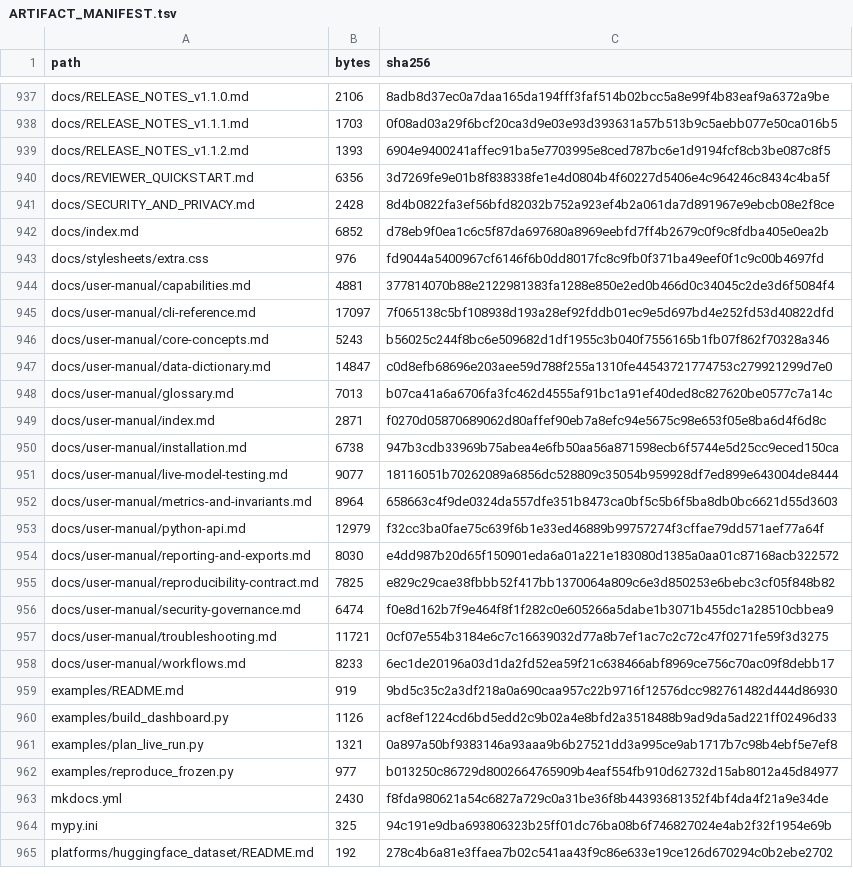
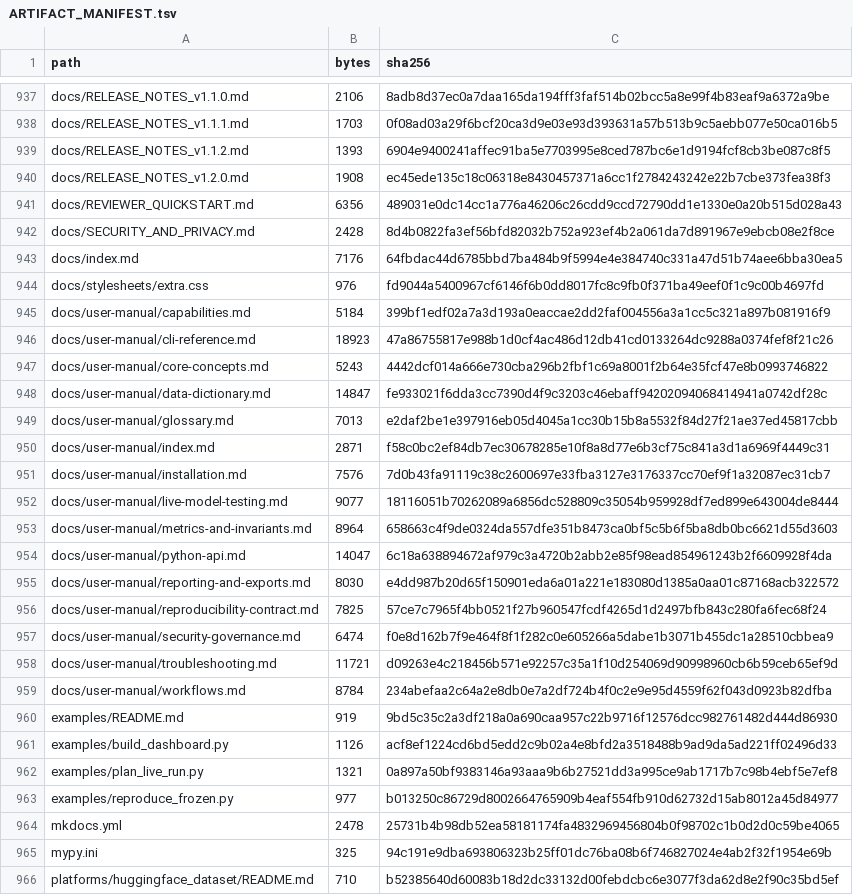
Before and after one commit to Elias-Abebe-Gasparini/PQID-Bench, a TSV file: ARTIFACT_MANIFEST.tsv, drawn as a sheet; only a part is shown, gaps mark what is left out; the diff covers the shown part only.

```diff
--- a/ARTIFACT_MANIFEST.tsv
+++ b/ARTIFACT_MANIFEST.tsv
@@ -939,21 +939,22 @@ docs/RELEASE_NOTES_v1.1.1.md	1703	0f08ad03a29f6bcf20ca3d9e03e93d393631a57b513b9c
 docs/RELEASE_NOTES_v1.1.2.md	1393	6904e9400241affec91ba5e7703995e8ced787bc6e1d9194fcf8cb3be087c8f5
-docs/REVIEWER_QUICKSTART.md	6356	3d7269fe9e01b8f838338fe1e4d0804b4f60227d5406e4c964246c8434c4ba5f
+docs/RELEASE_NOTES_v1.2.0.md	1908	ec45ede135c18c06318e8430457371a6cc1f2784243242e22b7cbe373fea38f3
+docs/REVIEWER_QUICKSTART.md	6356	489031e0dc14cc1a776a46206c26cdd9ccd72790dd1e1330e0a20b515d028a43
 docs/SECURITY_AND_PRIVACY.md	2428	8d4b0822fa3ef56bfd82032b752a923ef4b2a061da7d891967e9ebcb08e2f8ce
-docs/index.md	6852	d78eb9f0ea1c6c5f87da697680a8969eebfd7ff4b2679c0f9c8fdba405e0ea2b
+docs/index.md	7176	64fbdac44d6785bbd7ba484b9f5994e4e384740c331a47d51b74aee6bba30ea5
 docs/stylesheets/extra.css	976	fd9044a5400967cf6146f6b0dd8017fc8c9fb0f371ba49eef0f1c9c00b4697fd
-docs/user-manual/capabilities.md	4881	377814070b88e2122981383fa1288e850e2ed0b466d0c34045c2de3d6f5084f4
-docs/user-manual/cli-reference.md	17097	7f065138c5bf108938d193a28ef92fddb01ec9e5d697bd4e252fd53d40822dfd
-docs/user-manual/core-concepts.md	5243	b56025c244f8bc6e509682d1df1955c3b040f7556165b1fb07f862f70328a346
-docs/user-manual/data-dictionary.md	14847	c0d8efb68696e203aee59d788f255a1310fe44543721774753c279921299d7e0
-docs/user-manual/glossary.md	7013	b07ca41a6a6706fa3fc462d4555af91bc1a91ef40ded8c827620be0577c7a14c
-docs/user-manual/index.md	2871	f0270d05870689062d80affef90eb7a8efc94e5675c98e653f05e8ba6d4f6d8c
-docs/user-manual/installation.md	6738	947b3cdb33969b75abea4e6fb50aa56a871598ecb6f5744e5d25cc9eced150ca
+docs/user-manual/capabilities.md	5184	399bf1edf02a7a3d193a0eaccae2dd2faf004556a3a1cc5c321a897b081916f9
+docs/user-manual/cli-reference.md	18923	47a86755817e988b1d0cf4ac486d12db41cd0133264dc9288a0374fef8f21c26
+docs/user-manual/core-concepts.md	5243	4442dcf014a666e730cba296b2fbf1c69a8001f2b64e35fcf47e8b0993746822
+docs/user-manual/data-dictionary.md	14847	fe933021f6dda3cc7390d4f9c3203c46ebaff94202094068414941a0742df28c
+docs/user-manual/glossary.md	7013	e2daf2be1e397916eb05d4045a1cc30b15b8a5532f84d27f21ae37ed45817cbb
+docs/user-manual/index.md	2871	f58c0bc2ef84db7ec30678285e10f8a8d77e6b3cf75c841a3d1a6969f4449c31
+docs/user-manual/installation.md	7576	7d0b43fa91119c38c2600697e33fba3127e3176337cc70ef9f1a32087ec31cb7
 docs/user-manual/live-model-testing.md	9077	18116051b70262089a6856dc528809c35054b959928df7ed899e643004de8444
 docs/user-manual/metrics-and-invariants.md	8964	658663c4f9de0324da557dfe351b8473ca0bf5c5b6f5ba8db0bc6621d55d3603
-docs/user-manual/python-api.md	12979	f32cc3ba0fae75c639f6b1e33ed46889b99757274f3cffae79dd571aef77a64f
+docs/user-manual/python-api.md	14047	6c18a638894672af979c3a4720b2abb2e85f98ead854961243b2f6609928f4da
 docs/user-manual/reporting-and-exports.md	8030	e4dd987b20d65f150901eda6a01a221e183080d1385a0aa01c87168acb322572
-docs/user-manual/reproducibility-contract.md	7825	e829c29cae38fbbb52f417bb1370064a809c6e3d850253e6bebc3cf05f848b82
+docs/user-manual/reproducibility-contract.md	7825	57ce7c7965f4bb0521f27b960547fcdf4265d1d2497bfb843c280fa6fec68f24
 docs/user-manual/security-governance.md	6474	f0e8d162b7f9e464f8f1f282c0e605266a5dabe1b3071b455dc1a28510cbbea9
-docs/user-manual/troubleshooting.md	11721	0cf07e554b3184e6c7c16639032d77a8b7ef1ac7c2c72c47f0271fe59f3d3275
-docs/user-manual/workflows.md	8233	6ec1de20196a03d1da2fd52ea59f21c638466abf8969ce756c70ac09f8debb17
+docs/user-manual/troubleshooting.md	11721	d09263e4c218456b571e92257c35a1f10d254069d90998960cb6b59ceb65ef9d
+docs/user-manual/workflows.md	8784	234abefaa2c64a2e8db0e7a2df724b4f0c2e9e95d4559f62f043d0923b82dfba
 examples/README.md	919	9bd5c35c2a3df218a0a690caa957c22b9716f12576dcc982761482d444d86930
@@ -962,4 +963,4 @@ examples/plan_live_run.py	1321	0a897a50bf9383146a93aaa9b6b27521dd3a995ce9ab1717b
 examples/reproduce_frozen.py	977	b013250c86729d8002664765909b4eaf554fb910d62732d15ab8012a45d84977
-mkdocs.yml	2430	f8fda980621a54c6827a729c0a31be36f8b44393681352f4bf4da4f21a9e34de
+mkdocs.yml	2478	25731b4b98db52ea58181174fa4832969456804b0f98702c1b0d2d0c59be4065
 mypy.ini	325	94c191e9dba693806323b25ff01dc76ba08b6f746827024e4ab2f32f1954e69b
-platforms/huggingface_dataset/README.md	192	278c4b6a81e3ffaea7b02c541aa43f9c86e633e19ce126d670294c0b2ebe2702
+platforms/huggingface_dataset/README.md	710	b52385640d60083b18d2dc33132d00febdcbc6e3077f3da62d8e2f90c35bd5ef
```
Also changed, not shown: 5 added rows and 33 edited cells elsewhere in this file, 39 other files.
